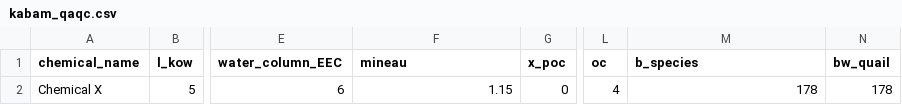
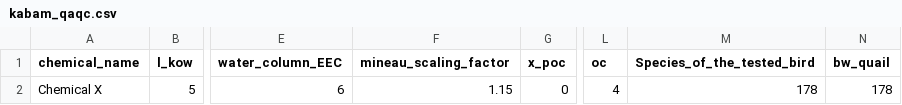
Before and after one commit to quanted/qed, a CSV file: kabam/kabam_qaqc.csv, drawn as a sheet; only a part is shown, gaps mark what is left out; the diff names each change by its address in the sheet, - before the commit and + after, or states it on an @@ line.

Commit message:
kabam crosswalk

```diff
--- a/kabam/kabam_qaqc.csv
+++ b/kabam/kabam_qaqc.csv
-F1: mineau
+F1: mineau_scaling_factor
-M1: b_species
+M1: Species_of_the_tested_bird
```
Also changed, not shown: 13 other files.
